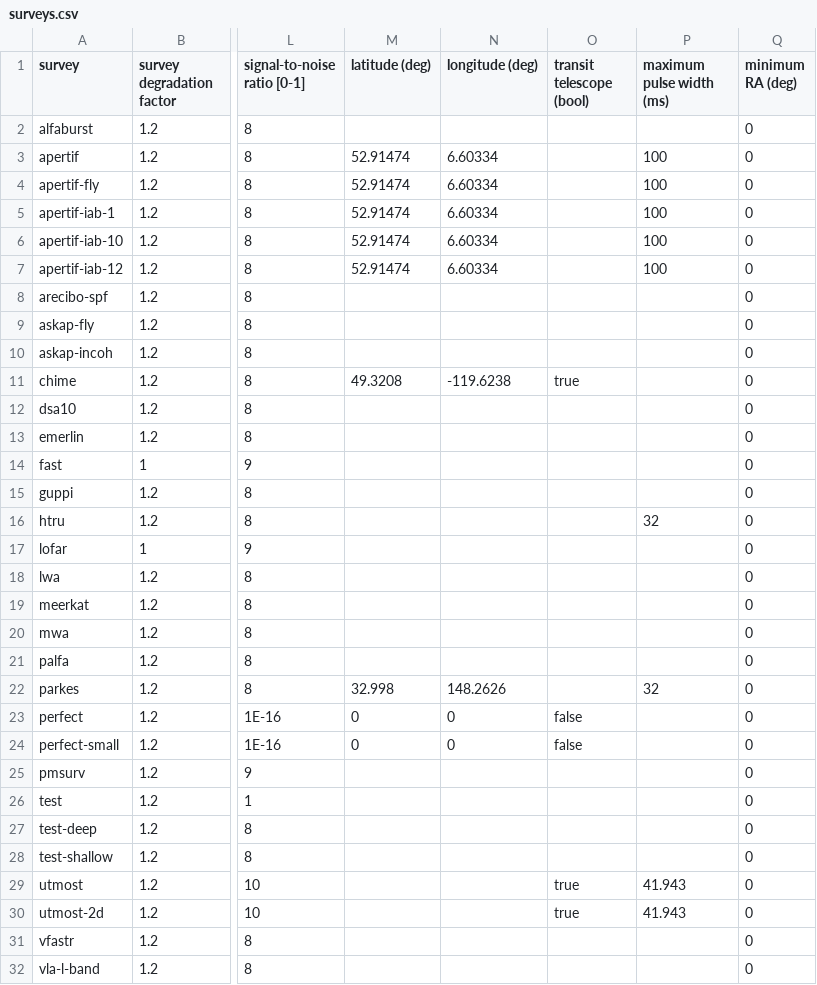
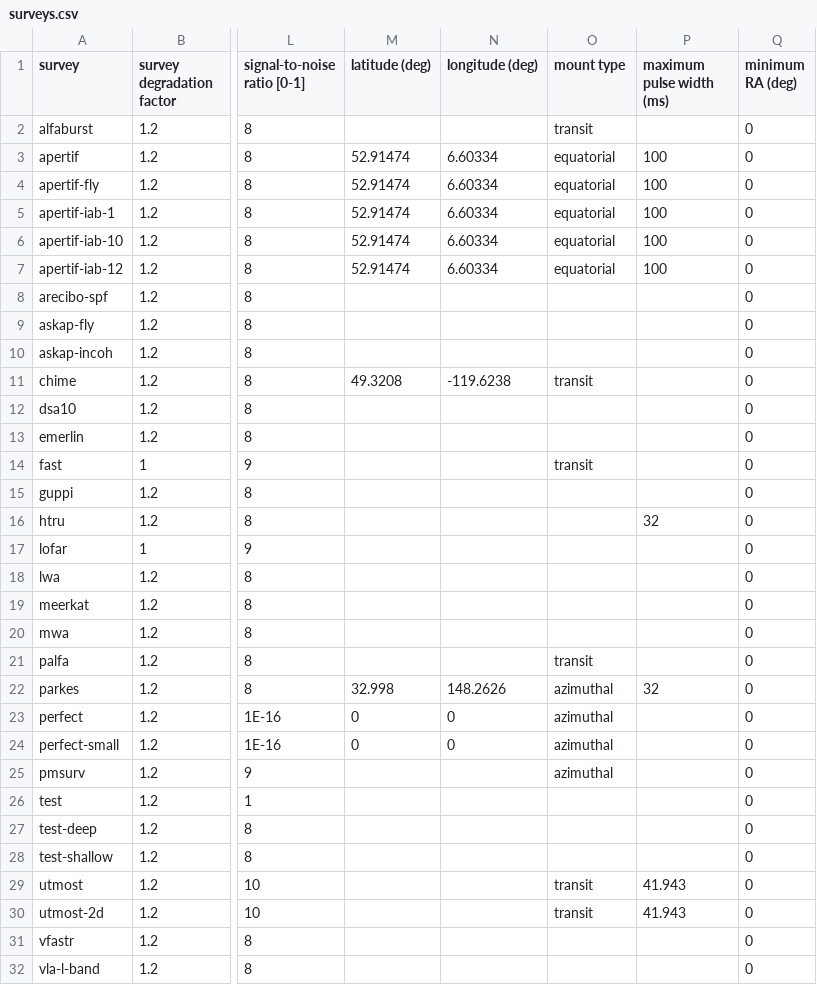
Before and after one commit to TRASAL/frbpoppy, a CSV file: data/surveys/surveys.csv, drawn as a sheet; only a part is shown, gaps mark what is left out; the diff names each change by its address in the sheet, - before the commit and + after, or states it on an @@ line.

Commit message:
Location tracking in beam pattern

```diff
--- a/data/surveys/surveys.csv
+++ b/data/surveys/surveys.csv
-O1: transit telescope (bool)
+O1: mount type
-O2 (mount type): (empty)
+O2 (mount type): transit
-O3:O7 (mount type): (empty)
+O3:O7 (mount type): equatorial
-O11 (mount type): true
+O11 (mount type): transit
-O14 (mount type): (empty)
+O14 (mount type): transit
-O21 (mount type): (empty)
+O21 (mount type): transit
-O22 (mount type): (empty)
+O22 (mount type): azimuthal
-O23:O24 (mount type): false
+O23:O24 (mount type): azimuthal
-O25 (mount type): (empty)
+O25 (mount type): azimuthal
-O29:O30 (mount type): true
+O29:O30 (mount type): transit
```
Also changed, not shown: 20 other files.
